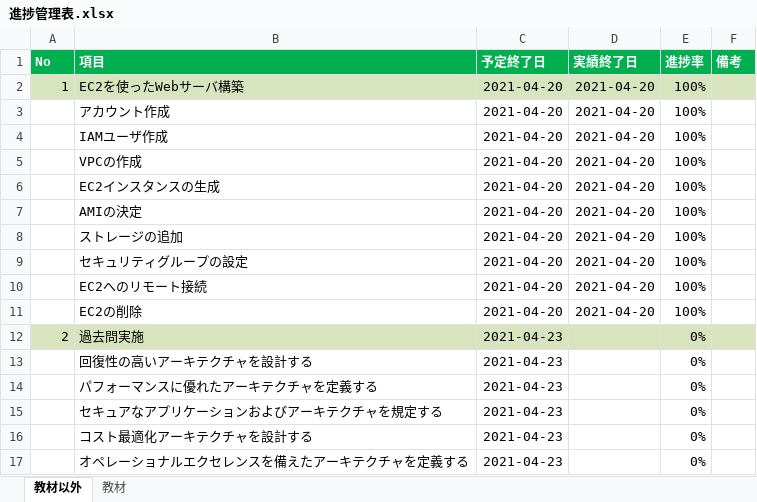
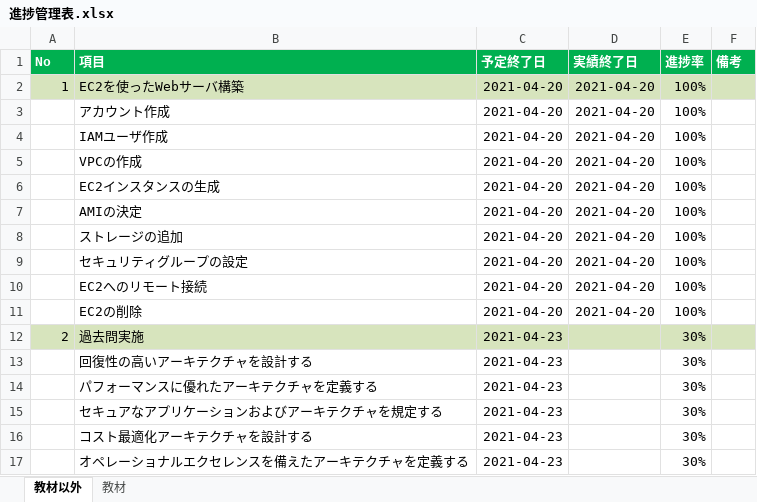
Before and after one commit to ryosuke422/awsAssociate, an Excel workbook: 01.Schedule/進捗管理表.xlsx, sheet 教材以外, drawn as a sheet; values as stored, in another font and other column widths than the file's, no borders; the diff names each change by its address in the sheet, - before the commit and + after, or states it on an @@ line.

Commit message:
update 0421

```diff
--- a/01.Schedule/進捗管理表.xlsx (sheet 教材以外)
+++ b/01.Schedule/進捗管理表.xlsx (sheet 教材以外)
-E12:E17 (進捗率): 0%
+E12:E17 (進捗率): 30%
```
